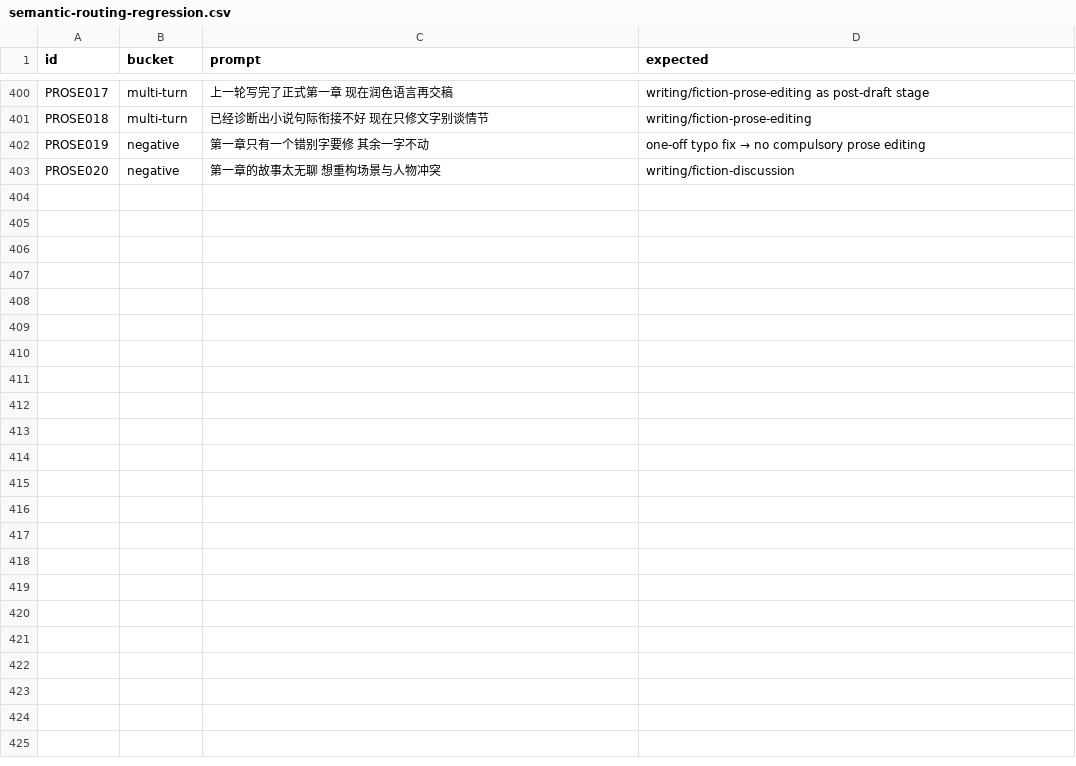
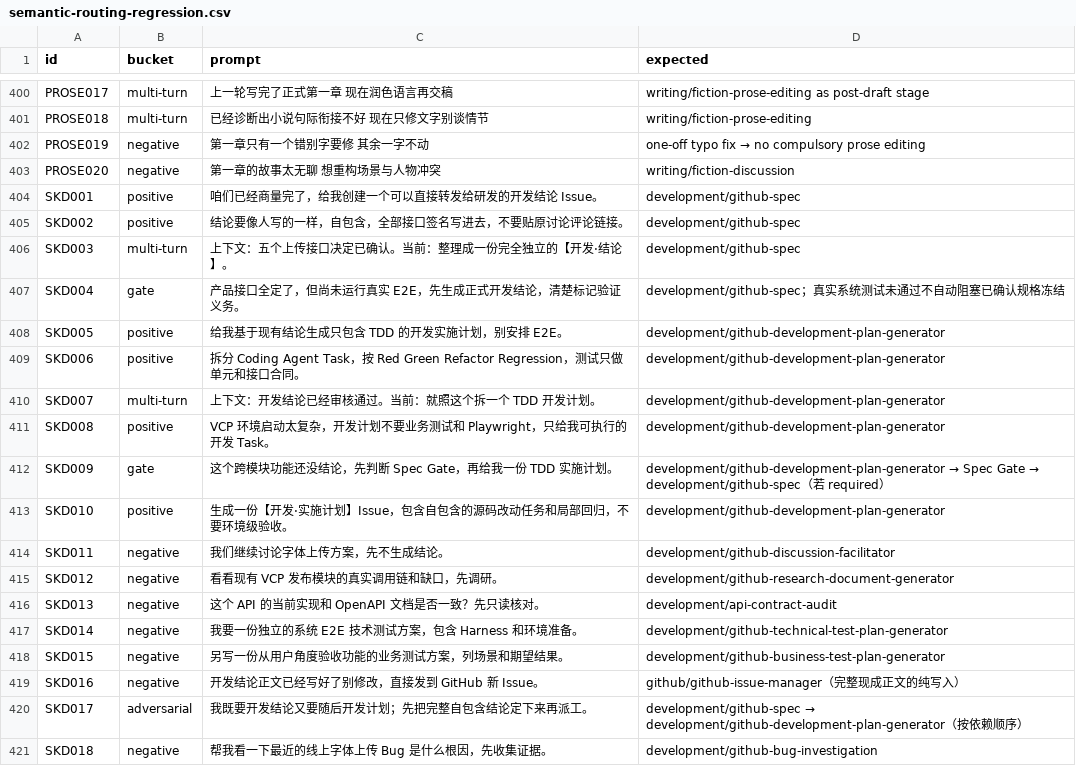
Before and after one commit to trojanbox/agent-plugin-marketplace, a CSV file: plugins/ai-workflow/skills/skill-system-design/references/semantic-routing-regression.csv, drawn as a sheet; only a part is shown, gaps mark what is left out; the diff names each change by its address in the sheet, - before the commit and + after, or states it on an @@ line.

Commit message:
refactor(development): 聚焦 TDD 并让开发结论独立可读

```diff
--- a/plugins/ai-workflow/skills/skill-system-design/references/semantic-routing-regression.csv
+++ b/plugins/ai-workflow/skills/skill-system-design/references/semantic-routing-regression.csv
+row 404: SKD001 | positive | 咱们已经商量完了，给我创建一个可以直接转发给研发的开发结论 Issue。 | development/github-spec
+row 405: SKD002 | positive | 结论要像人写的一样，自包含，全部接口签名写进去，不要贴原讨论评论链接。 | development/github-spec
+row 406: SKD003 | multi-turn | 上下文：五个上传接口决定已确认。当前：整理成一份完全独立的【开发·结论】。 | development/github-spec
+row 407: SKD004 | gate | 产品接口全定了，但尚未运行真实 E2E，先生成正式开发结论，清楚标记验证义务。 | development/github-spec；真实系统测试未通过不自动阻塞已确认规格冻结
+row 408: SKD005 | positive | 给我基于现有结论生成只包含 TDD 的开发实施计划，别安排 E2E。 | development/github-development-plan-generator
+row 409: SKD006 | positive | 拆分 Coding Agent Task，按 Red Green Refactor Regression，测试只做单元和接口合同。 | development/github-development-plan-generator
+row 410: SKD007 | multi-turn | 上下文：开发结论已经审核通过。当前：就照这个拆一个 TDD 开发计划。 | development/github-development-plan-generator
+row 411: SKD008 | positive | VCP 环境启动太复杂，开发计划不要业务测试和 Playwright，只给我可执行的开发 Task。 | development/github-development-plan-generator
+row 412: SKD009 | gate | 这个跨模块功能还没结论，先判断 Spec Gate，再给我一份 TDD 实施计划。 | development/github-development-plan-generator → Spec Gate → development/github-spec（若 required）
+row 413: SKD010 | positive | 生成一份【开发·实施计划】Issue，包含自包含的源码改动任务和局部回归，不要环境级验收。 | development/github-development-plan-generator
+row 414: SKD011 | negative | 我们继续讨论字体上传方案，先不生成结论。 | development/github-discussion-facilitator
+row 415: SKD012 | negative | 看看现有 VCP 发布模块的真实调用链和缺口，先调研。 | development/github-research-document-generator
+row 416: SKD013 | negative | 这个 API 的当前实现和 OpenAPI 文档是否一致？先只读核对。 | development/api-contract-audit
+row 417: SKD014 | negative | 我要一份独立的系统 E2E 技术测试方案，包含 Harness 和环境准备。 | development/github-technical-test-plan-generator
+row 418: SKD015 | negative | 另写一份从用户角度验收功能的业务测试方案，列场景和期望结果。 | development/github-business-test-plan-generator
+row 419: SKD016 | negative | 开发结论正文已经写好了别修改，直接发到 GitHub 新 Issue。 | github/github-issue-manager（完整现成正文的纯写入）
+row 420: SKD017 | adversarial | 我既要开发结论又要随后开发计划；先把完整自包含结论定下来再派工。 | development/github-spec → development/github-development-plan-generator（按依赖顺序）
+row 421: SKD018 | negative | 帮我看一下最近的线上字体上传 Bug 是什么根因，先收集证据。 | development/github-bug-investigation
```
Also changed, not shown: 14 other files.
